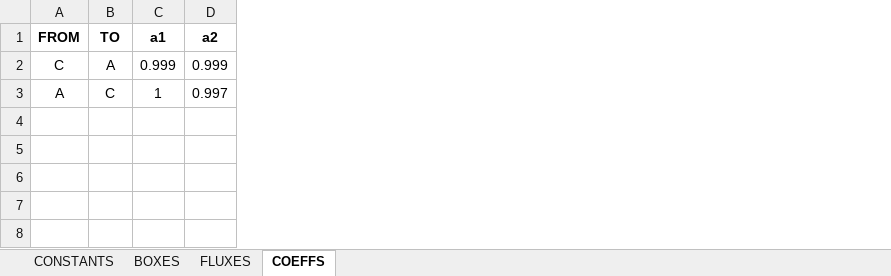
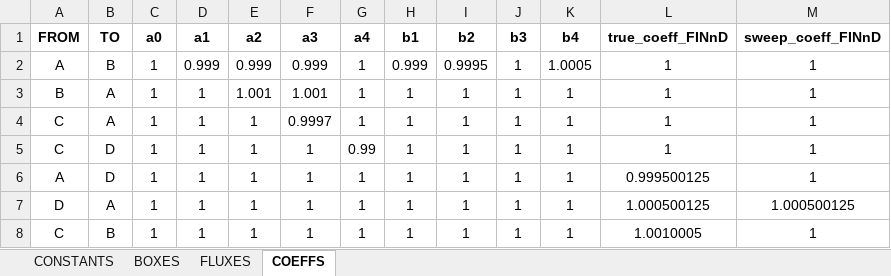
Before and after one commit to ttacail/isobxr, an Excel workbook: isobxr/inst/extdata/0_ISOBXR_MASTER.xlsx, sheet COEFFS, drawn as a sheet; values as stored, in another font and other column widths than the file's, no borders; addresses are those after the commit; the diff names each change by its address in the sheet, - before the commit and + after, or states it on an @@ line.

```diff
--- a/isobxr/inst/extdata/0_ISOBXR_MASTER.xlsx (sheet COEFFS)
+++ b/isobxr/inst/extdata/0_ISOBXR_MASTER.xlsx (sheet COEFFS)
+column C (a0), row 4: 1; row 6: 1
+column F (a3), row 4: 0.9997; row 6: 1
+column G (a4), row 4: 1; row 6: 1
+column H (b1), row 4: 1; row 6: 1
+column I (b2), row 4: 1; row 6: 1
+column J (b3), row 4: 1; row 6: 1
+column K (b4), row 4: 1; row 6: 1
+column L (true_coeff_FINnD), row 4: 1; row 6: 0.999500125
+column M (sweep_coeff_FINnD), row 4: 1; row 6: 1
+row 2: A | B | 1 | 0.999 | 0.999 | 0.999 | 1 | 0.999 | 0.9995 | 1 | 1.0005 | 1 | 1
+row 3: B | A | 1 | 1 | 1.001 | 1.001 | 1 | 1 | 1 | 1 | 1 | 1 | 1
-D4 (a1): 0.999
+D4 (a1): 1
-E4 (a2): 0.999
+E4 (a2): 1
+row 5: C | D | 1 | 1 | 1 | 1 | 0.99 | 1 | 1 | 1 | 1 | 1 | 1
-B6 (TO): C
+B6 (TO): D
-E6 (a2): 0.997
+E6 (a2): 1
+row 7: D | A | 1 | 1 | 1 | 1 | 1 | 1 | 1 | 1 | 1 | 1.000500125 | 1.000500125
+row 8: C | B | 1 | 1 | 1 | 1 | 1 | 1 | 1 | 1 | 1 | 1.0010005 | 1
```
Also changed, not shown: sheet FLUXES, sheet CONSTANTS, sheet BOXES, 5 other files.
